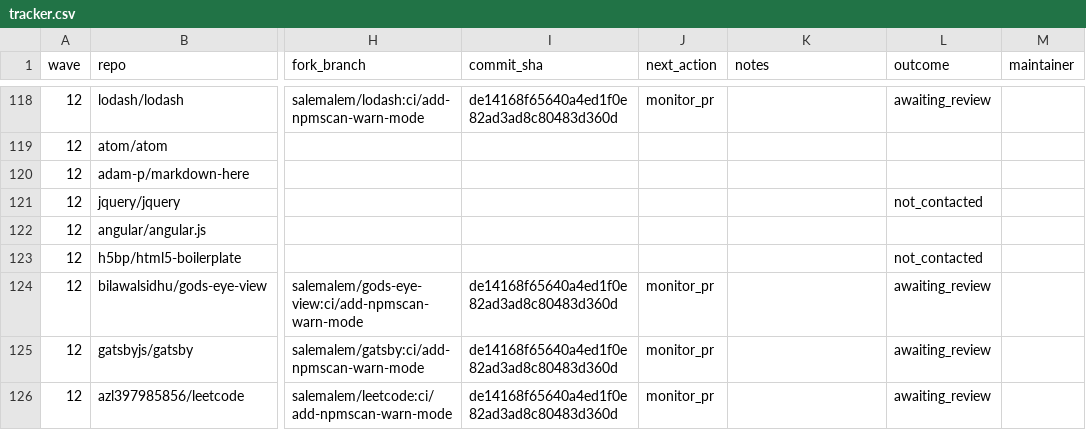
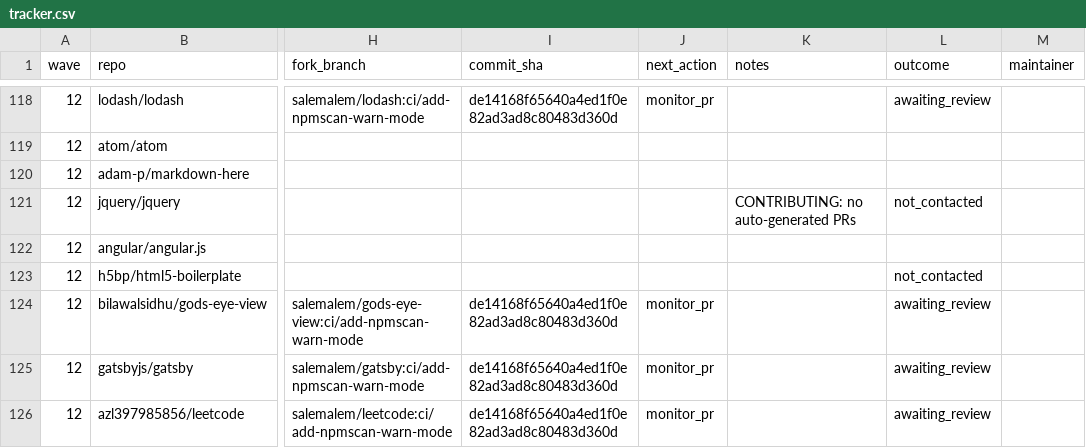
Before and after one commit to NPMscan/npmscan-action, a CSV file: outreach/tracker.csv, drawn as a sheet; only a part is shown, gaps mark what is left out; the diff names each change by its address in the sheet, - before the commit and + after, or states it on an @@ line.

```diff
--- a/outreach/tracker.csv
+++ b/outreach/tracker.csv
-K121 (notes): (empty)
+K121 (notes): CONTRIBUTING: no auto-generated PRs
```
Also changed, not shown: 9 other files.
